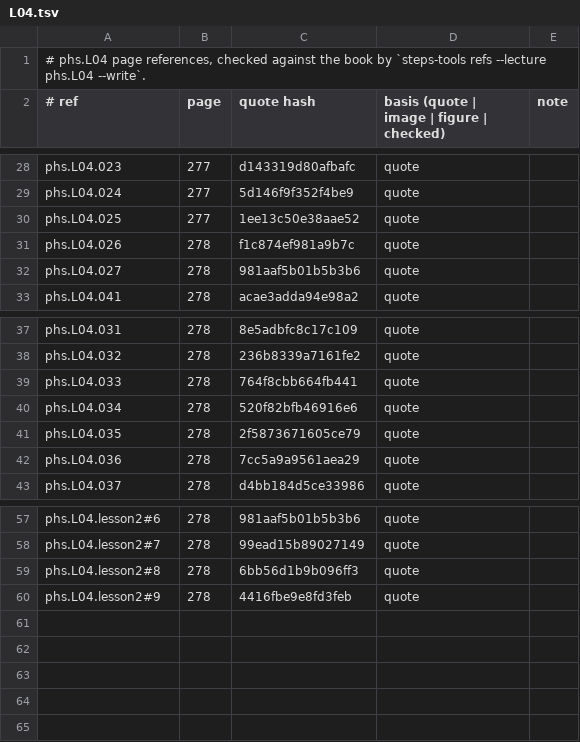
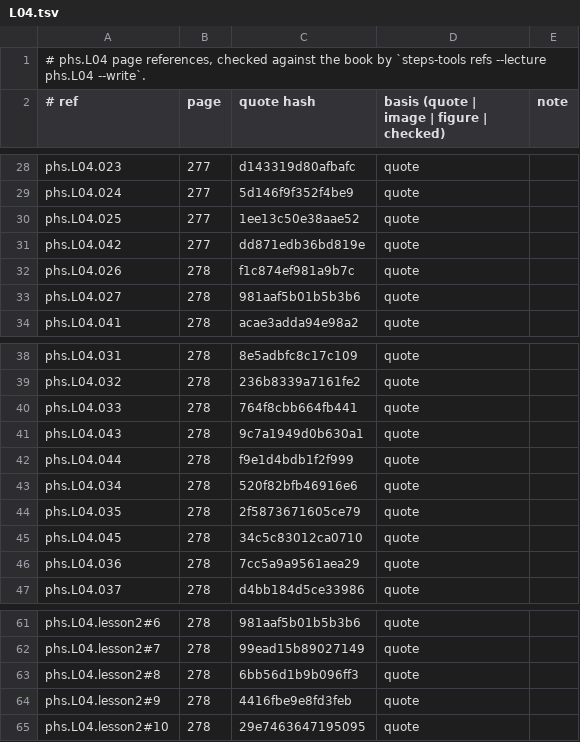
Before and after one commit to MohamedRef/Steps-app, a TSV file: content/book-refs/phs/L04.tsv, drawn as a sheet; only a part is shown, gaps mark what is left out.

```diff
--- a/content/book-refs/phs/L04.tsv
+++ b/content/book-refs/phs/L04.tsv
@@ -30,2 +30,3 @@ phs.L04.024	277	5d146f9f352f4be9	quote
 phs.L04.025	277	1ee13c50e38aae52	quote	
+phs.L04.042	277	dd871edb36bd819e	quote	
 phs.L04.026	278	f1c874ef981a9b7c	quote	
@@ -39,4 +40,7 @@ phs.L04.032	278	236b8339a7161fe2	quote
 phs.L04.033	278	764f8cbb664fb441	quote	
+phs.L04.043	278	9c7a1949d0b630a1	quote	
+phs.L04.044	278	f9e1d4bdb1f2f999	quote	
 phs.L04.034	278	520f82bfb46916e6	quote	
 phs.L04.035	278	2f5873671605ce79	quote	
+phs.L04.045	278	34c5c83012ca0710	quote	
 phs.L04.036	278	7cc5a9a9561aea29	quote	
@@ -60 +64,2 @@ phs.L04.lesson2#8	278	6bb56d1b9b096ff3	quote
 phs.L04.lesson2#9	278	4416fbe9e8fd3feb	quote	
+phs.L04.lesson2#10	278	29e7463647195095	quote	
```
Also changed, not shown: 2 other files.
